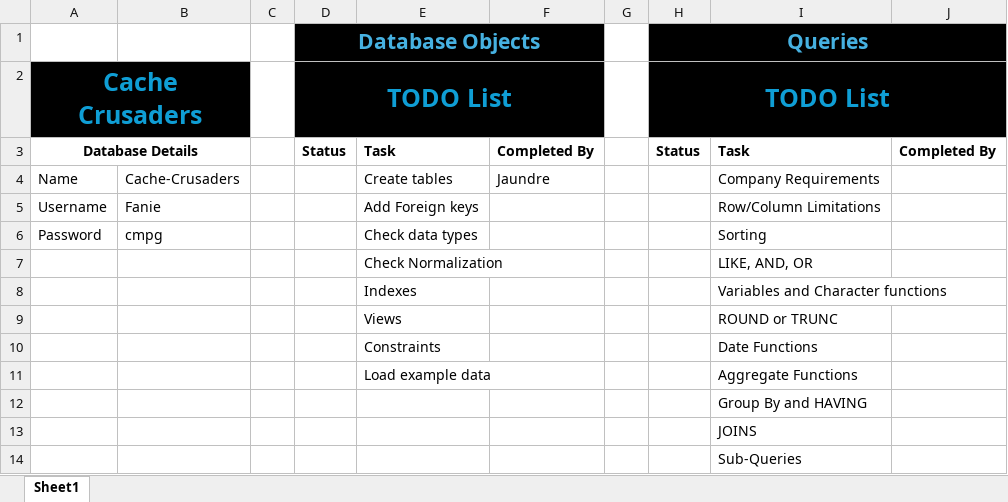
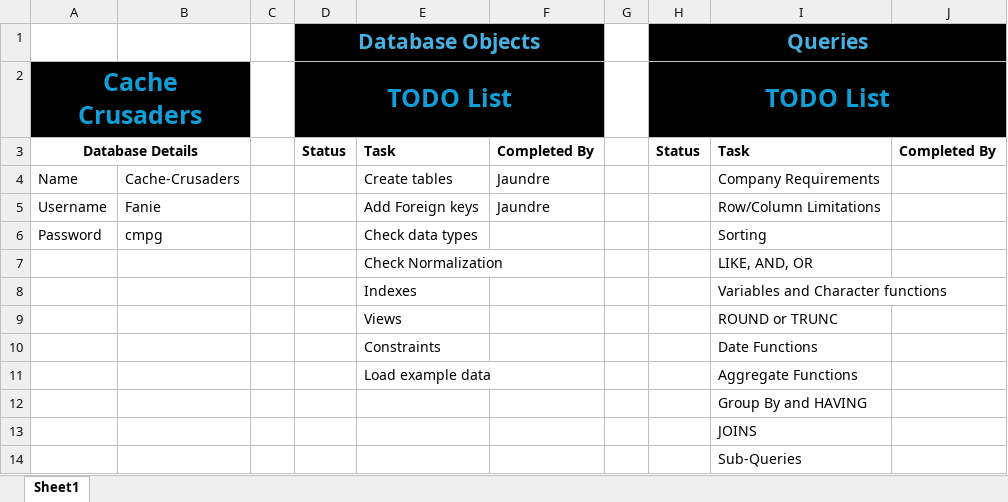
Before and after one commit to JaundreSmit/Cache-Crusaders, an Excel workbook: TODO List.xlsx, sheet Sheet1, drawn as a sheet; values as stored, in another font and other column widths than the file's, no borders; charts and pictures not drawn; the diff names each change by its address in the sheet, - before the commit and + after, or states it on an @@ line.

Commit message:
Fixed all current table create, constraints and insert bugs

```diff
--- a/TODO List.xlsx (sheet Sheet1)
+++ b/TODO List.xlsx (sheet Sheet1)
-F5: (empty)
+F5: Jaundre
```
Also changed, not shown: charts or pictures, 1 other file.
